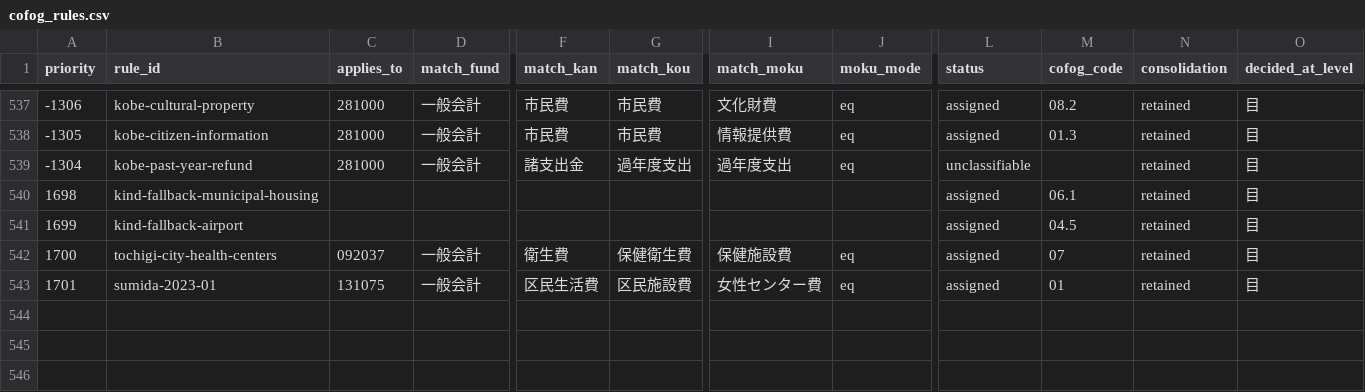
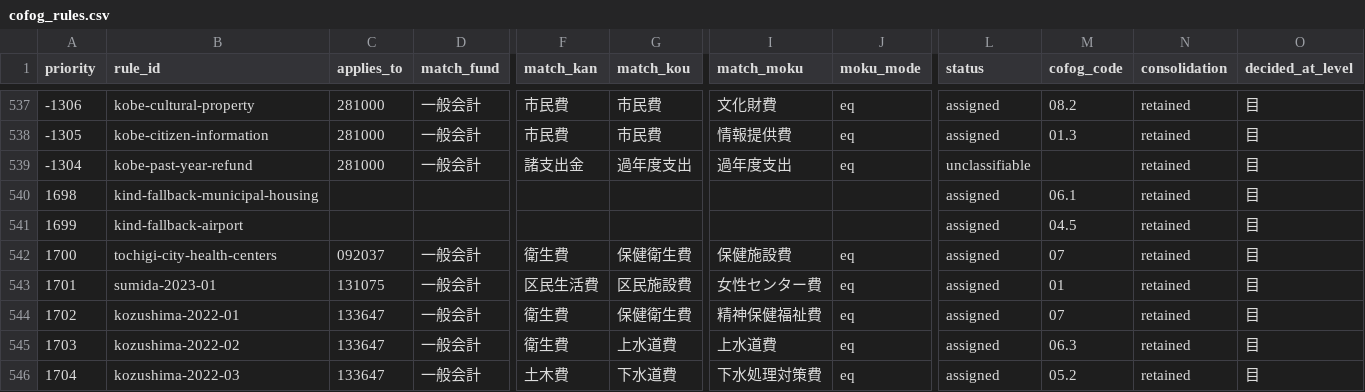
Before and after one commit to fudoki-hensansitu/fudoki, a CSV file: pipeline/dbt/seeds/fiscal/cofog_rules.csv, drawn as a sheet; only a part is shown, gaps mark what is left out; rows hold the shown columns only; the diff names each change by its address in the sheet, - before the commit and + after, or states it on an @@ line.

```diff
--- a/pipeline/dbt/seeds/fiscal/cofog_rules.csv
+++ b/pipeline/dbt/seeds/fiscal/cofog_rules.csv
+row 544: 1702 | kozushima-2022-01 | 133647 | 一般会計 | 衛生費 | 保健衛生費 | 精神保健福祉費 | eq | assigned | 07 | retained | 目
+row 545: 1703 | kozushima-2022-02 | 133647 | 一般会計 | 衛生費 | 上水道費 | 上水道費 | eq | assigned | 06.3 | retained | 目
+row 546: 1704 | kozushima-2022-03 | 133647 | 一般会計 | 土木費 | 下水道費 | 下水処理対策費 | eq | assigned | 05.2 | retained | 目
```
Also changed, not shown: pipeline/dbt/seeds/fiscal/fiscal_detail_breakdown.csv, 4 other files.
